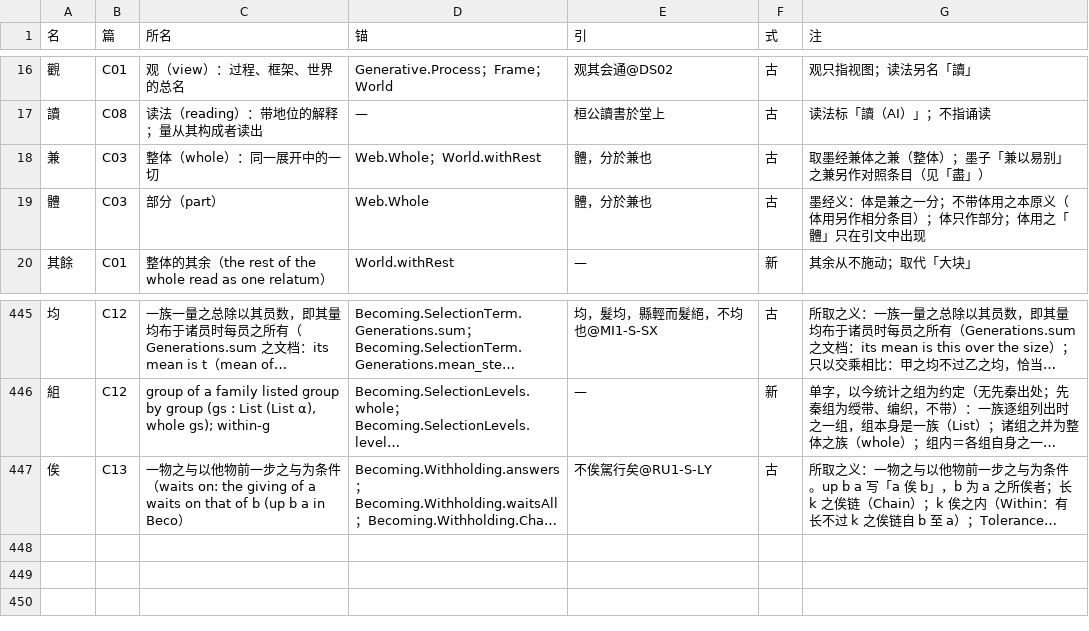
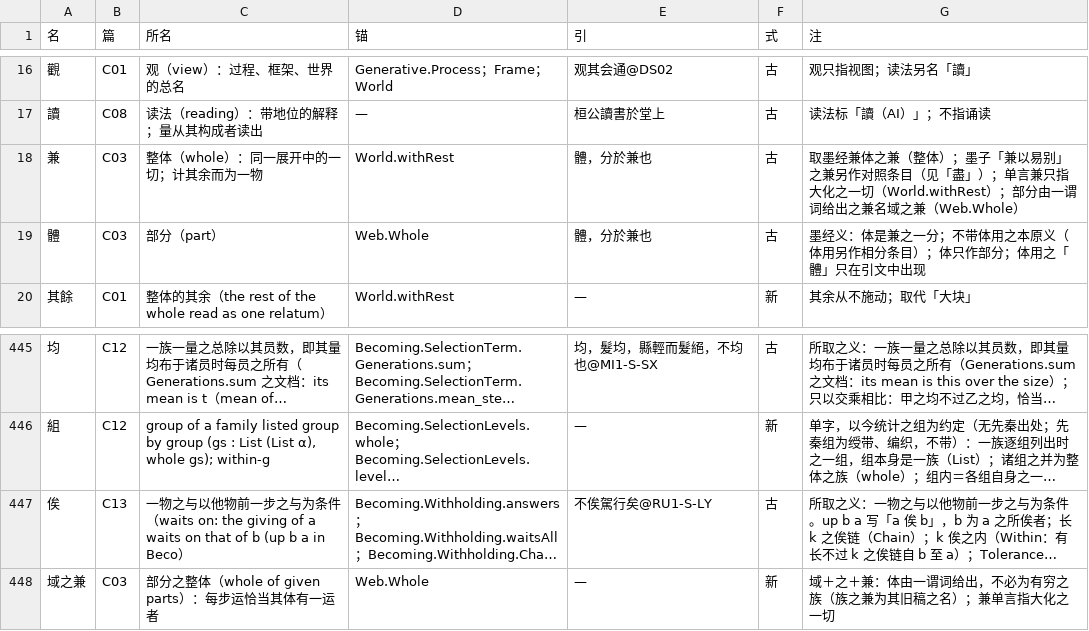
Before and after one commit to yongxu/theories, a TSV file: _process/research/2026-10-05-generative-foundation-review/root-foundation/development/zhonghua/work/names-decisions.tsv, drawn as a sheet; only a part is shown, gaps mark what is left out; long unchanged cells end in …; the diff names each change by its address in the sheet, - before the commit and + after, or states it on an @@ line.

Commit message:
ZH: second whole-book review applied (123 exact edits, 4 by hand where edits overlapped, 57 for two name senses: 所出 kept for lineage, 回应 only as the gloss of 应), 域之兼 for the whole of given parts (sixth table pass, 447 names), four order moves (设 before 无设而然, 诸宇 before 衡, 生生 after its grounds, 无以小害大 before 兼权), appendix name groups; HalvingPass renames from main; verify_zh passes on receipt 20261021T191937.039634Z

```diff
--- a/_process/research/2026-10-05-generative-foundation-review/root-foundation/development/zhonghua/work/names-decisions.tsv
+++ b/_process/research/2026-10-05-generative-foundation-review/root-foundation/development/zhonghua/work/names-decisions.tsv
-C18 (所名): 整体（whole）：同一展开中的一切
+C18 (所名): 整体（whole）：同一展开中的一切；计其余而为一物
-D18 (锚): Web.Whole；World.withRest
+D18 (锚): World.withRest
-G18 (注): …「盡」）
+G18 (注): …「盡」）；单言兼只指大化之一切（World.withRest）；部分由一谓词给出之兼名域之兼（Web.Whole）
+row 448: 域之兼 | C03 | 部分之整体（whole of given parts）：每步运恰当其体有一运者 | Web.Whole | — | 新 | 域＋之＋兼：体由一谓词给出，不必为有穷之族（族之兼为其旧稿之名）；兼单言指大化之一切
```
Also changed, not shown: _process/research/2026-10-05-generative-foundation-review/root-foundation/development/zhonghua/work/symbols-not-adopted.tsv, 19 other files.
